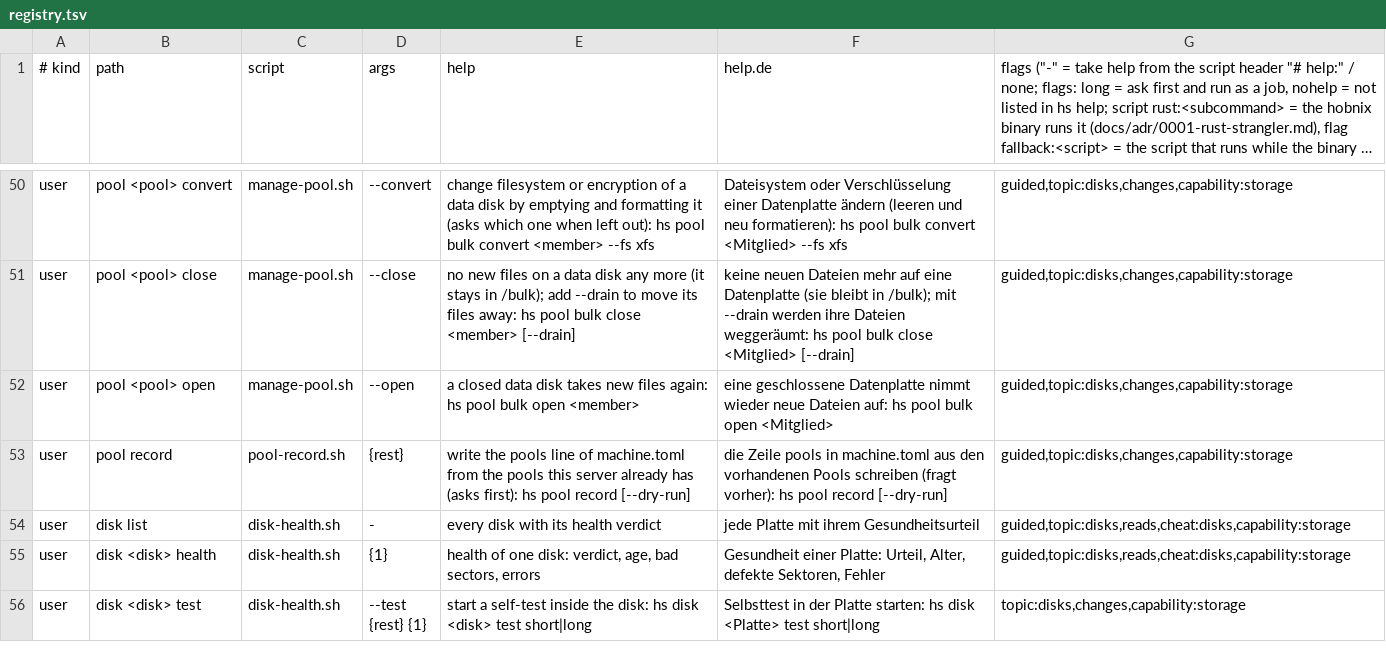
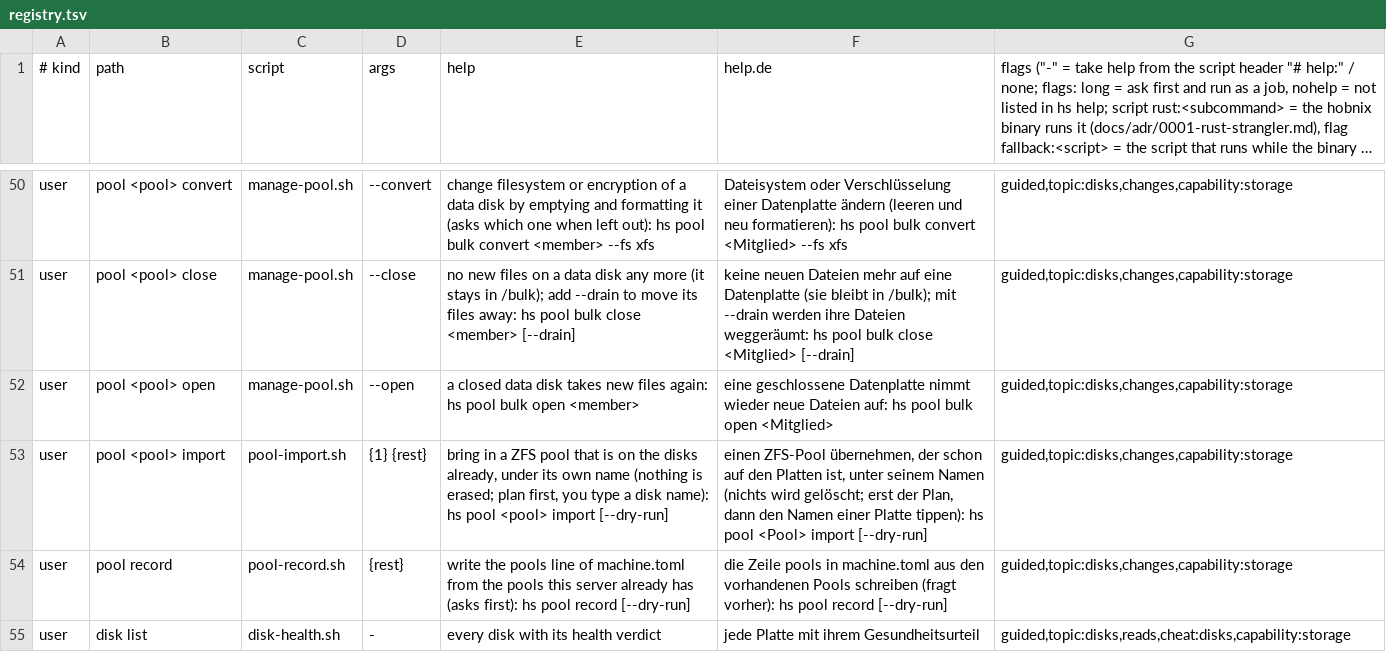
Before and after one commit to hobnix/core, a TSV file: scripts/lib/registry.tsv, drawn as a sheet; only a part is shown, gaps mark what is left out; the shorter side is filled out with more unchanged rows; long unchanged cells end in ….

Commit message:
feat(pools): hs pool <pool> import brings in a ZFS pool that is on the disks
Plan first, the typed name of a disk of the pool, a background job, never
-f; refuses damaged pools, pools last used by another system and members
that are not free disks of that pool. Writes the pool row to machine.toml.

Refs #181

Signed-off-by: Wolfgang Schuchter <wolfgang@schuchter.dev>

```diff
--- a/scripts/lib/registry.tsv
+++ b/scripts/lib/registry.tsv
@@ -52,2 +52,3 @@ user	pool <pool> close	manage-pool.sh	--close	no new files on a data disk any mo
 user	pool <pool> open	manage-pool.sh	--open	a closed data disk takes new files again: hs pool bulk open <member>	eine geschlossene Datenplatte nimmt wieder neue Dateien auf: hs pool bulk open <Mitglied>	guided,topic:disks,changes,capability:storage
+user	pool <pool> import	pool-import.sh	{1} {rest}	bring in a ZFS pool that is on the disks already, under its own name (nothing is erased; plan first, you type a disk name): hs pool <pool> import [--dry-run]	einen ZFS-Pool übernehmen, der schon auf den Platten ist, unter seinem Namen (nichts wird gelöscht; erst der Plan, dann den Namen einer Platte tippen): hs pool <Pool> import [--dry-run]	guided,topic:disks,changes,capability:storage
 user	pool record	pool-record.sh	{rest}	write the pools line of machine.toml from the pools this server already has (asks first): hs pool record [--dry-run]	die Zeile pools in machine.toml aus den vorhandenen Pools schreiben (fragt vorher): hs pool record [--dry-run]	guided,topic:disks,changes,capability:storage
```
Also changed, not shown: 16 other files.
